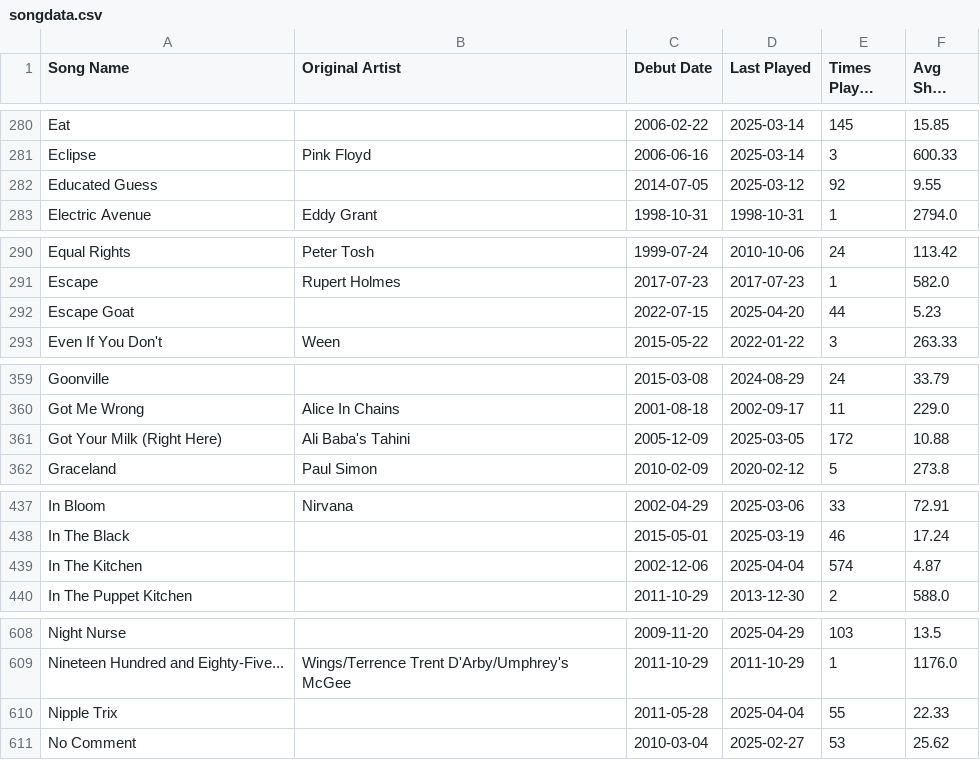
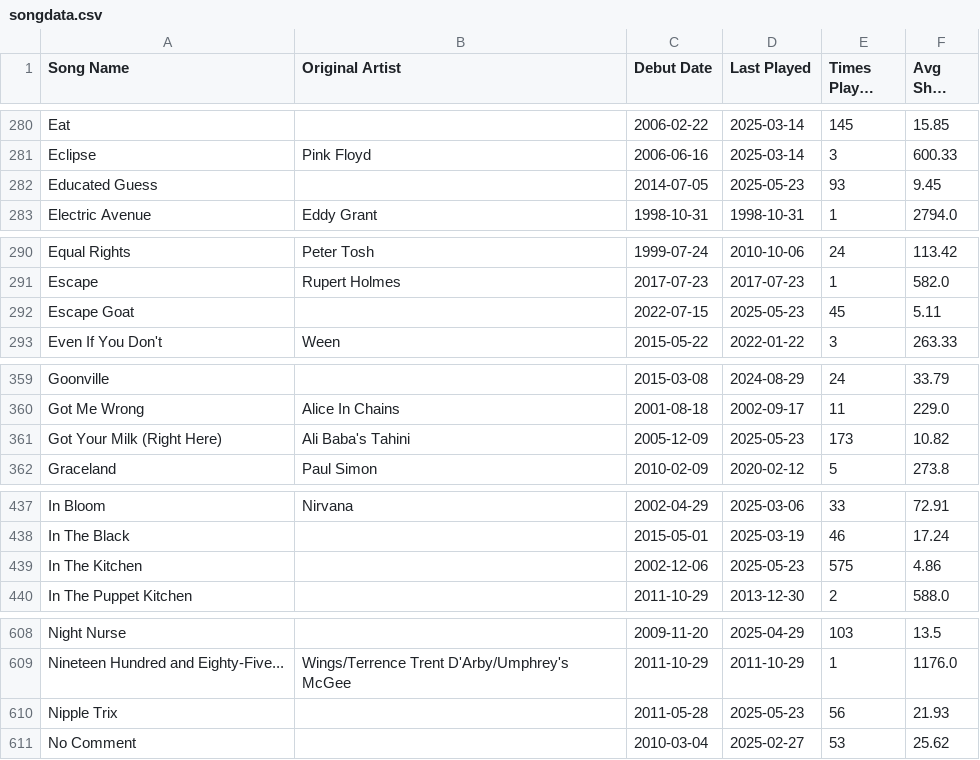
Before and after one commit to connorkitchings/Concerts, a CSV file: 3 - Data/UM/AllThingsUM/songdata.csv, drawn as a sheet; only a part is shown, gaps mark what is left out; long unchanged cells end in …; the diff covers the shown part only.

```diff
--- a/3 - Data/UM/AllThingsUM/songdata.csv
+++ b/3 - Data/UM/AllThingsUM/songdata.csv
@@ -281,3 +281,3 @@ Eat,,2006-02-22,2025-03-14,145,15.85
 Eclipse,Pink Floyd,2006-06-16,2025-03-14,3,600.33
-Educated Guess,,2014-07-05,2025-03-12,92,9.55
+Educated Guess,,2014-07-05,2025-05-23,93,9.45
 Electric Avenue,Eddy Grant,1998-10-31,1998-10-31,1,2794.0
@@ -291,3 +291,3 @@ Equal Rights,Peter Tosh,1999-07-24,2010-10-06,24,113.42
 Escape,Rupert Holmes,2017-07-23,2017-07-23,1,582.0
-Escape Goat,,2022-07-15,2025-04-20,44,5.23
+Escape Goat,,2022-07-15,2025-05-23,45,5.11
 Even If You Don't,Ween,2015-05-22,2022-01-22,3,263.33
@@ -360,3 +360,3 @@ Goonville,,2015-03-08,2024-08-29,24,33.79
 Got Me Wrong,Alice In Chains,2001-08-18,2002-09-17,11,229.0
-Got Your Milk (Right Here),Ali Baba's Tahini,2005-12-09,2025-03-05,172,10.88
+Got Your Milk (Right Here),Ali Baba's Tahini,2005-12-09,2025-05-23,173,10.82
 Graceland,Paul Simon,2010-02-09,2020-02-12,5,273.8
@@ -438,3 +438,3 @@ In Bloom,Nirvana,2002-04-29,2025-03-06,33,72.91
 In The Black,,2015-05-01,2025-03-19,46,17.24
-In The Kitchen,,2002-12-06,2025-04-04,574,4.87
+In The Kitchen,,2002-12-06,2025-05-23,575,4.86
 In The Puppet Kitchen,,2011-10-29,2013-12-30,2,588.0
@@ -609,3 +609,3 @@ Night Nurse,,2009-11-20,2025-04-29,103,13.5
 Nineteen Hundred and Eighty-Five...,Wings/Terrence Trent D'Arby/Umphrey's McGee,2011-10-29,2011-10-29,1,1176.0
-Nipple Trix,,2011-05-28,2025-04-04,55,22.33
+Nipple Trix,,2011-05-28,2025-05-23,56,21.93
 No Comment,,2010-03-04,2025-02-27,53,25.62
```
Also changed, not shown: 27 edited cells elsewhere in this file, 3 - Data/Goose/ElGoose/showdata.csv, 3 - Data/Goose/ElGoose/songdata.csv, 43 other files.
